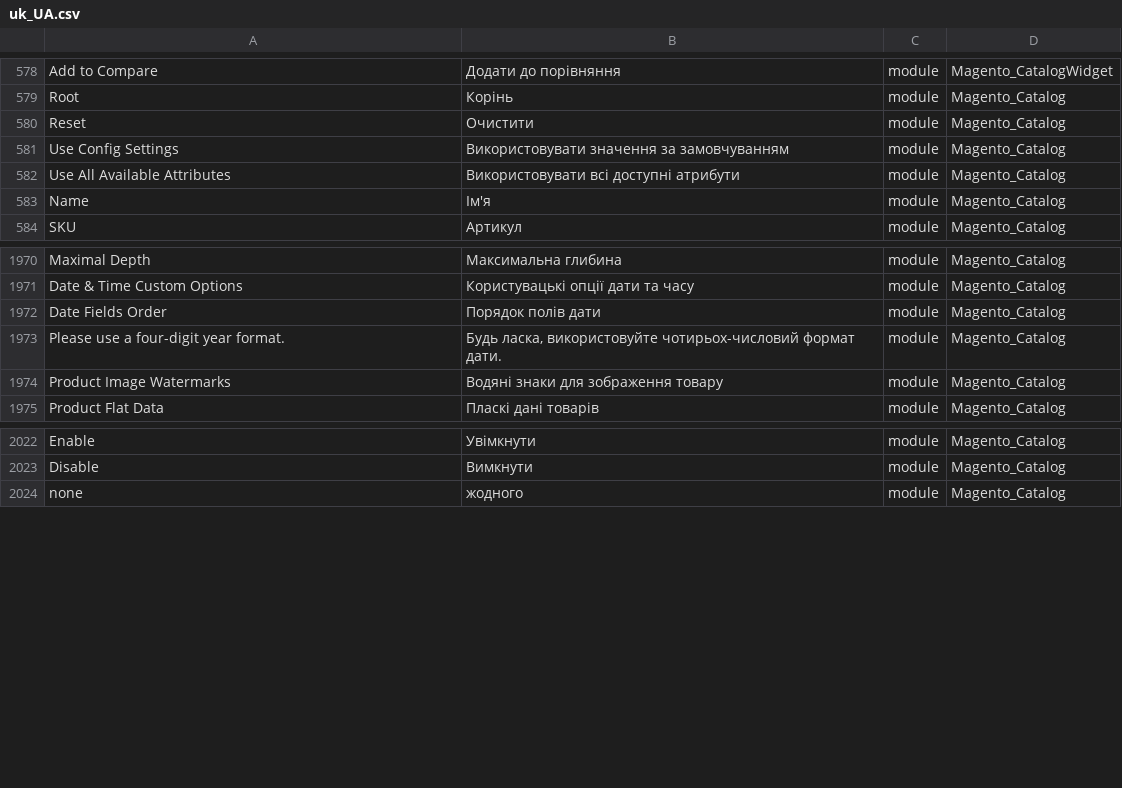
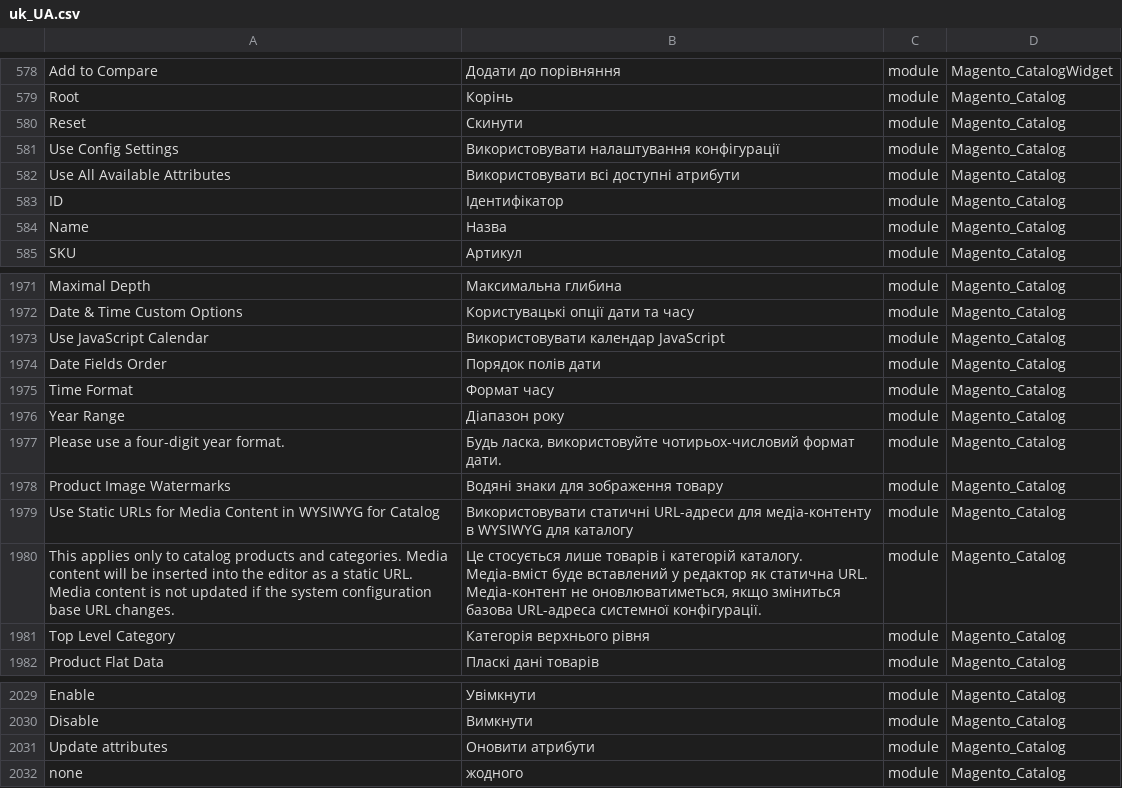
Before and after one commit to Magento2Translations/language_uk_ua, a CSV file: uk_UA.csv, drawn as a sheet; only a part is shown, gaps mark what is left out; addresses are those after the commit; the diff names each change by its address in the sheet, - before the commit and + after, or states it on an @@ line.

```diff
--- a/uk_UA.csv
+++ b/uk_UA.csv
-B580: Очистити
+B580: Скинути
-B581: Використовувати значення за замовчуванням
+B581: Використовувати налаштування конфігурації
+row 583: ID | Ідентифікатор | module | Magento_Catalog
-B584: Ім'я
+B584: Назва
+row 1973: Use JavaScript Calendar | Використовувати календар JavaScript | module | Magento_Catalog
+row 1975: Time Format | Формат часу | module | Magento_Catalog
+row 1976: Year Range | Діапазон року | module | Magento_Catalog
+row 1979: Use Static URLs for Media Content in WYSIWYG for Catalog | Використовувати статичні URL-адреси для медіа-контенту в WYSIWYG для каталогу | module | Magento_Catalog
+row 1980: This applies only to catalog products and categories. Media content will be inserted into the editor as a static URL. Media content is not updated if the system configuration base URL changes. | Це стосується лише товарів і категорій каталогу. Медіа-вміст буде вставлений у редактор як статична URL. Медіа-контент не оновлюватиметься, якщо зміниться базова URL-адреса системної конфігурації. | module | Magento_Catalog
+row 1981: Top Level Category | Категорія верхнього рівня | module | Magento_Catalog
+row 2031: Update attributes | Оновити атрибути | module | Magento_Catalog
```
Also changed, not shown: 1 other file.
